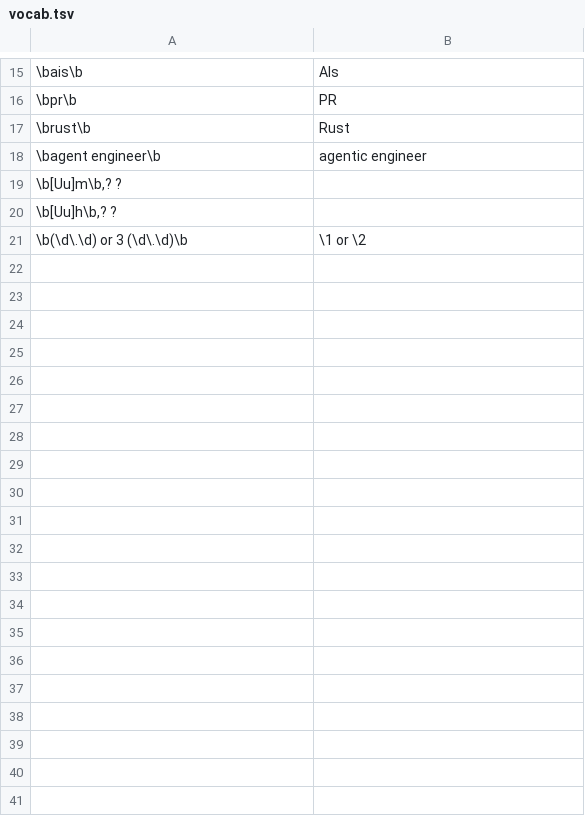
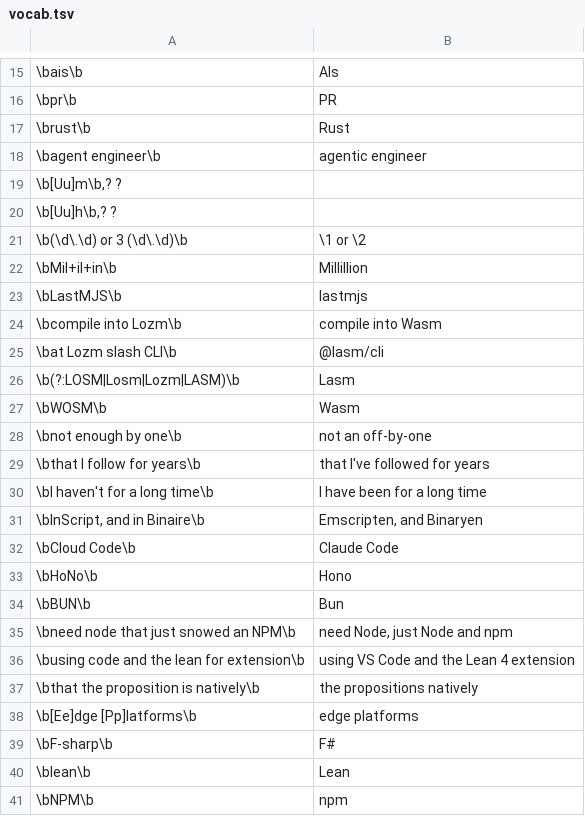
Before and after one commit to Millillion/website, a TSV file: episodes-src/vocab.tsv, drawn as a sheet; only a part is shown, gaps mark what is left out; the diff names each change by its address in the sheet, - before the commit and + after, or states it on an @@ line.

```diff
--- a/episodes-src/vocab.tsv
+++ b/episodes-src/vocab.tsv
+row 22: \bMil+il+in\b | Millillion
+row 23: \bLastMJS\b | lastmjs
+row 24: \bcompile into Lozm\b | compile into Wasm
+row 25: \bat Lozm slash CLI\b | @lasm/cli
+row 26: \b(?:LOSM|Losm|Lozm|LASM)\b | Lasm
+row 27: \bWOSM\b | Wasm
+row 28: \bnot enough by one\b | not an off-by-one
+row 29: \bthat I follow for years\b | that I've followed for years
+row 30: \bI haven't for a long time\b | I have been for a long time
+row 31: \bInScript, and in Binaire\b | Emscripten, and Binaryen
+row 32: \bCloud Code\b | Claude Code
+row 33: \bHoNo\b | Hono
+row 34: \bBUN\b | Bun
+row 35: \bneed node that just snowed an NPM\b | need Node, just Node and npm
+row 36: \busing code and the lean for extension\b | using VS Code and the Lean 4 extension
+row 37: \bthat the proposition is natively\b | the propositions natively
+row 38: \b[Ee]dge [Pp]latforms\b | edge platforms
+row 39: \bF-sharp\b | F#
+row 40: \blean\b | Lean
+row 41: \bNPM\b | npm
```
Also changed, not shown: 1 other file.
